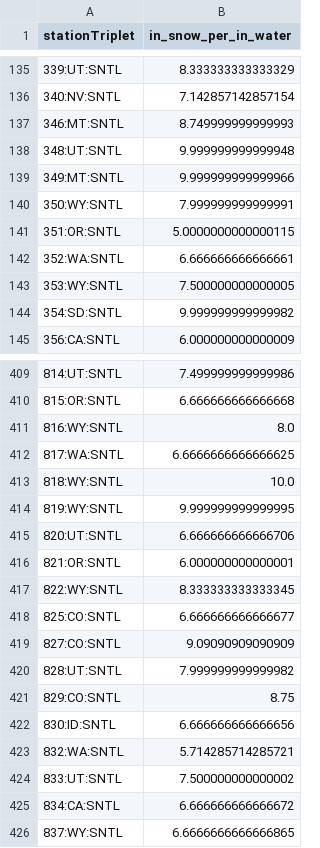
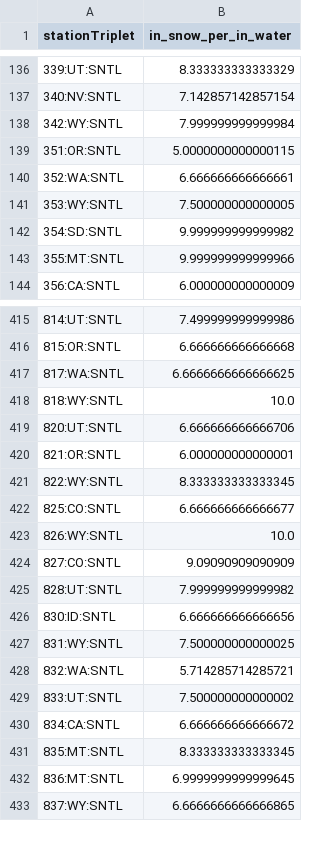
Before and after one commit to yetiskier/enso-snowpack, a CSV file: results/new_snow_ratios.csv, drawn as a sheet; only a part is shown, gaps mark what is left out; removed rows and columns are numbered as before the commit, all else as after; the diff covers the shown part only; the diff names each change by its address in the sheet, - before the commit and + after, or states it on an @@ line.

```diff
--- a/results/new_snow_ratios.csv
+++ b/results/new_snow_ratios.csv
-row 137: 346:MT:SNTL | 8.749999999999993
-row 138: 348:UT:SNTL | 9.999999999999948
-row 139: 349:MT:SNTL | 9.999999999999966
-row 140: 350:WY:SNTL | 7.999999999999991
+row 138: 342:WY:SNTL | 7.999999999999984
+row 143: 355:MT:SNTL | 9.999999999999966
-row 411: 816:WY:SNTL | 8.0
-row 414: 819:WY:SNTL | 9.999999999999995
+row 423: 826:WY:SNTL | 10.0
-row 421: 829:CO:SNTL | 8.75
+row 427: 831:WY:SNTL | 7.500000000000025
+row 431: 835:MT:SNTL | 8.333333333333345
+row 432: 836:MT:SNTL | 6.9999999999999645
```
Also changed, not shown: 34 added rows and 27 removed rows elsewhere in this file, results/region_change_distributions.csv, results/ski_region_elevations.csv, 28 other files.
